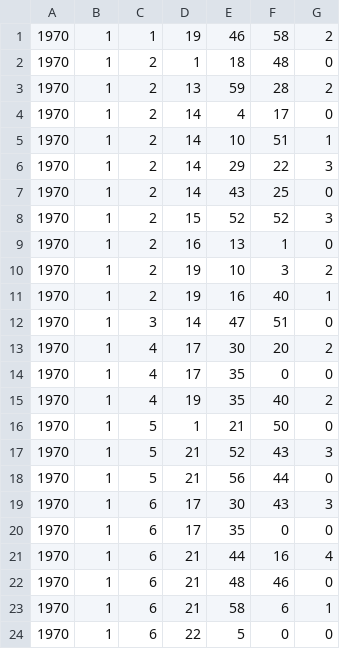
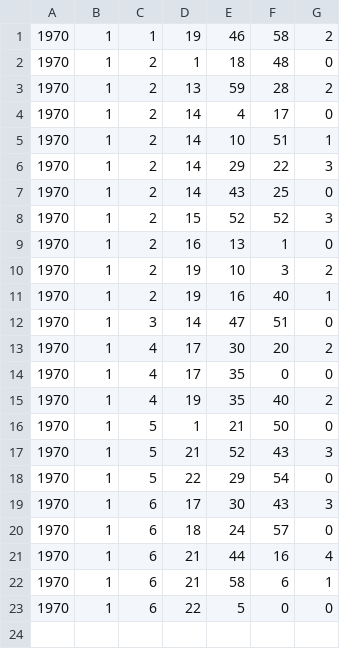
Before and after one commit to RileyBGrant/Network_Controller, a CSV file: logs/CSVs/646464646420.csv, drawn as a sheet.

```diff
--- a/logs/CSVs/646464646420.csv
+++ b/logs/CSVs/646464646420.csv
@@ -17,7 +17,6 @@
 1970,1,5,21,52,43,3
-1970,1,5,21,56,44,0
+1970,1,5,22,29,54,0
 1970,1,6,17,30,43,3
-1970,1,6,17,35,0,0
+1970,1,6,18,24,57,0
 1970,1,6,21,44,16,4
-1970,1,6,21,48,46,0
 1970,1,6,21,58,6,1
```
Also changed, not shown: 3 other files.
